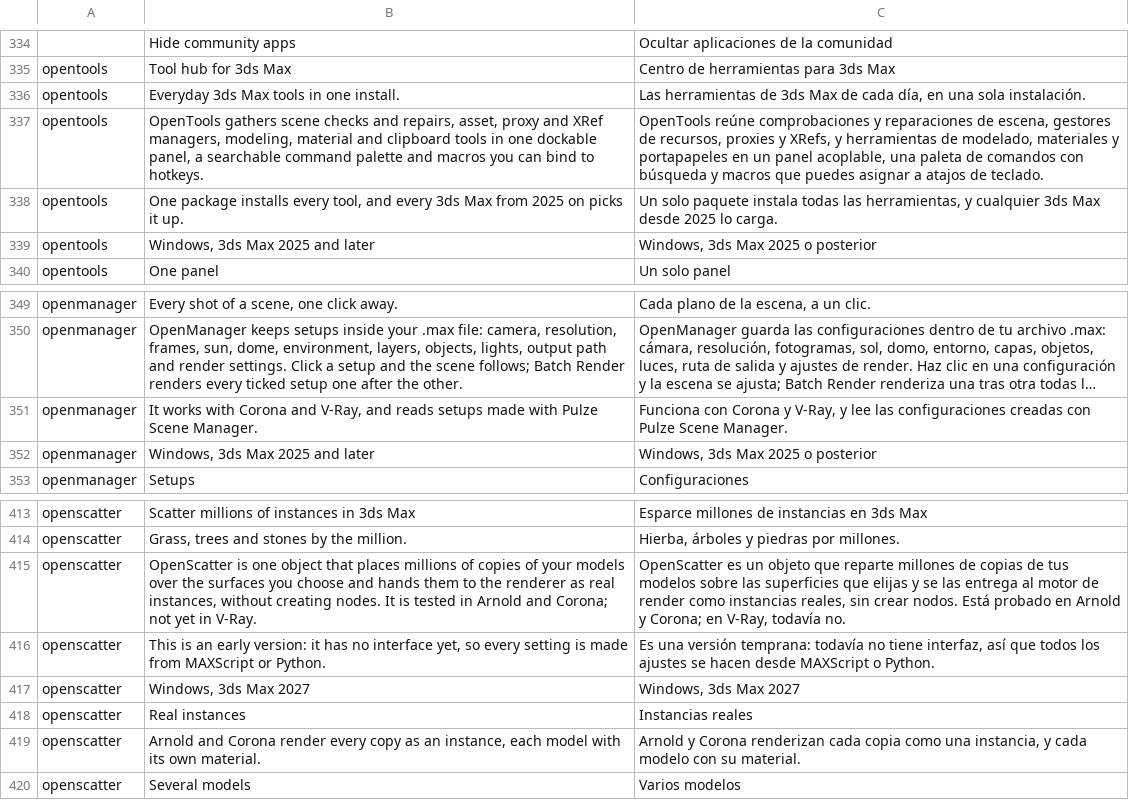
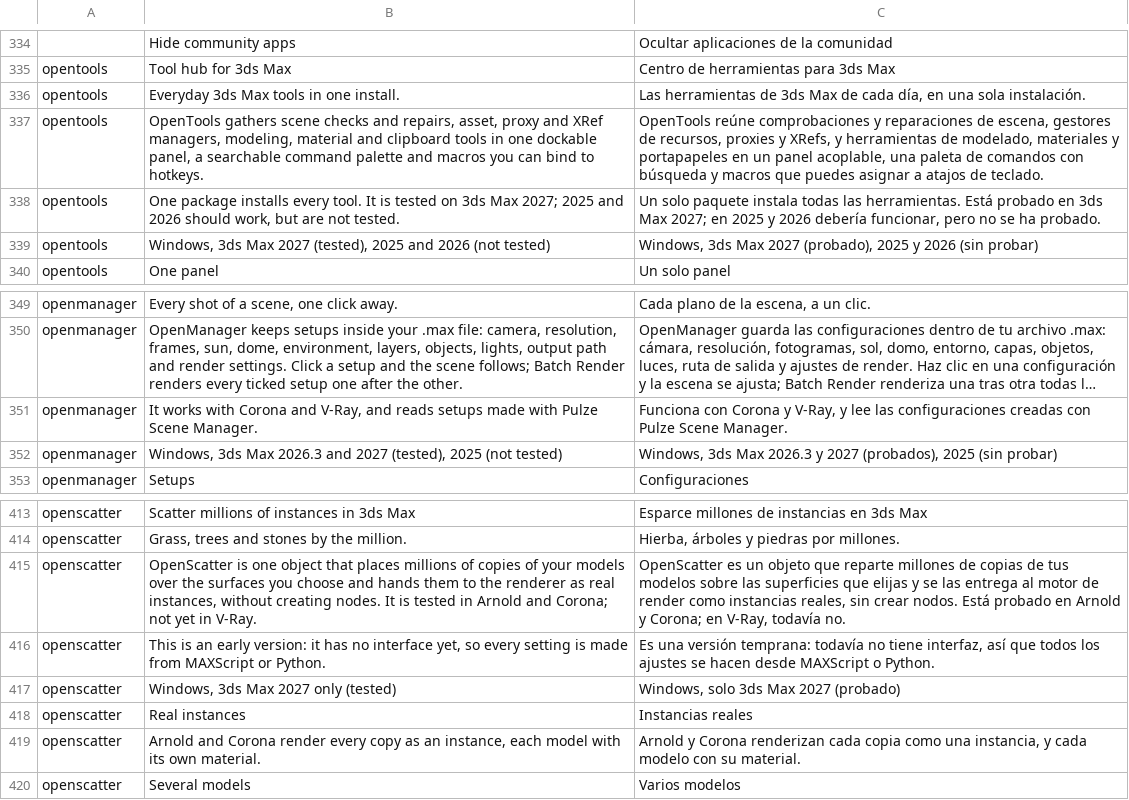
Before and after one commit to Open3D-Suite/Open3D-Launcher, a TSV file: crates/ui-egui/src/i18n/es.tsv, drawn as a sheet; only a part is shown, gaps mark what is left out; long unchanged cells end in …; the diff names each change by its address in the sheet, - before the commit and + after, or states it on an @@ line.

```diff
--- a/crates/ui-egui/src/i18n/es.tsv
+++ b/crates/ui-egui/src/i18n/es.tsv
-B338: …installs every tool, and every 3ds Max from 2025 on picks it up.
+B338: …installs every tool. It is tested on 3ds Max 2027; 2025 and 2026 should work, but are not tested.
-C338: …todas las herramientas, y cualquier 3ds Max desde 2025 lo carga.
+C338: …todas las herramientas. Está probado en 3ds Max 2027; en 2025 y 2026 debería funcionar, pero no se ha probado.
-B339: Windows, 3ds Max 2025 and later
+B339: Windows, 3ds Max 2027 (tested), 2025 and 2026 (not tested)
-C339: Windows, 3ds Max 2025 o posterior
+C339: Windows, 3ds Max 2027 (probado), 2025 y 2026 (sin probar)
-B352: …3ds Max 2025 and later
+B352: …3ds Max 2026.3 and 2027 (tested), 2025 (not tested)
-C352: …3ds Max 2025 o posterior
+C352: …3ds Max 2026.3 y 2027 (probados), 2025 (sin probar)
-B417: Windows, 3ds Max 2027
+B417: Windows, 3ds Max 2027 only (tested)
-C417: Windows, 3ds Max 2027
+C417: Windows, solo 3ds Max 2027 (probado)
```
Also changed, not shown: 3 other files.
